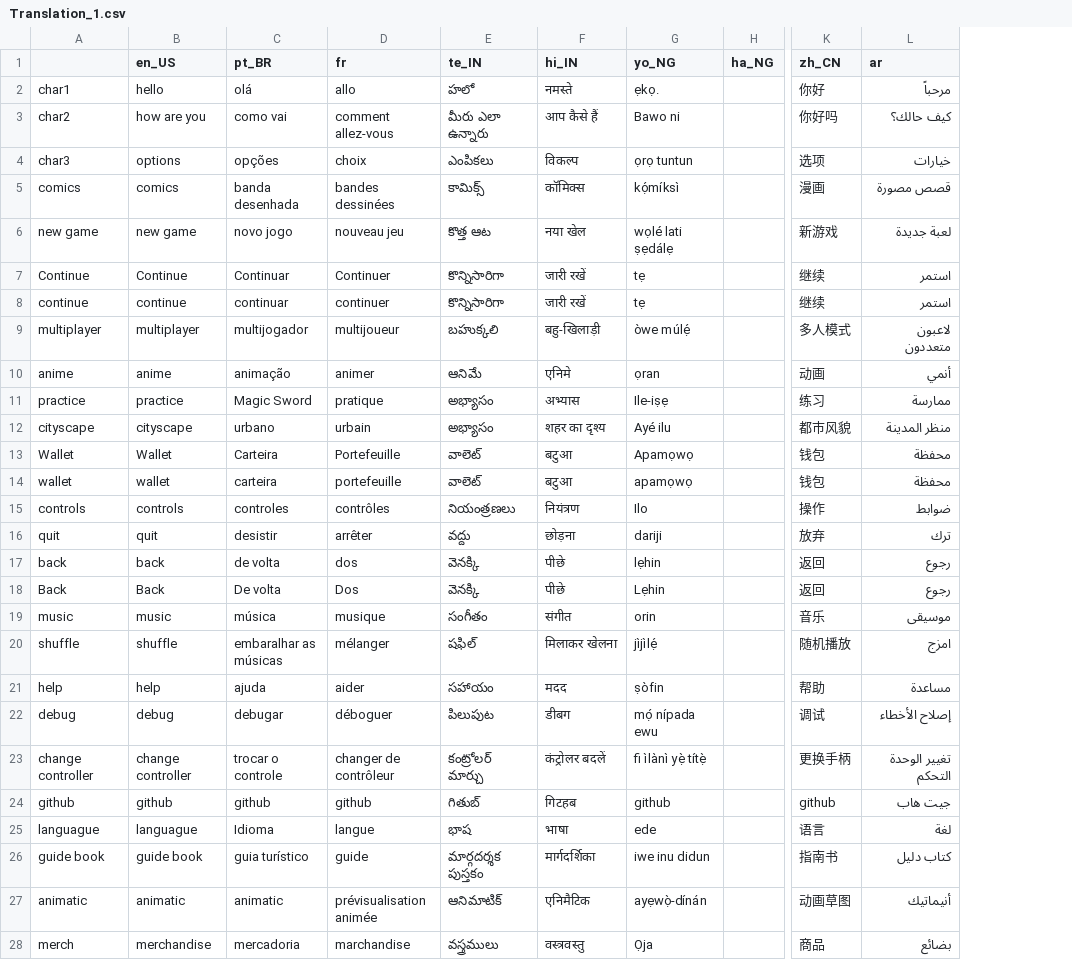
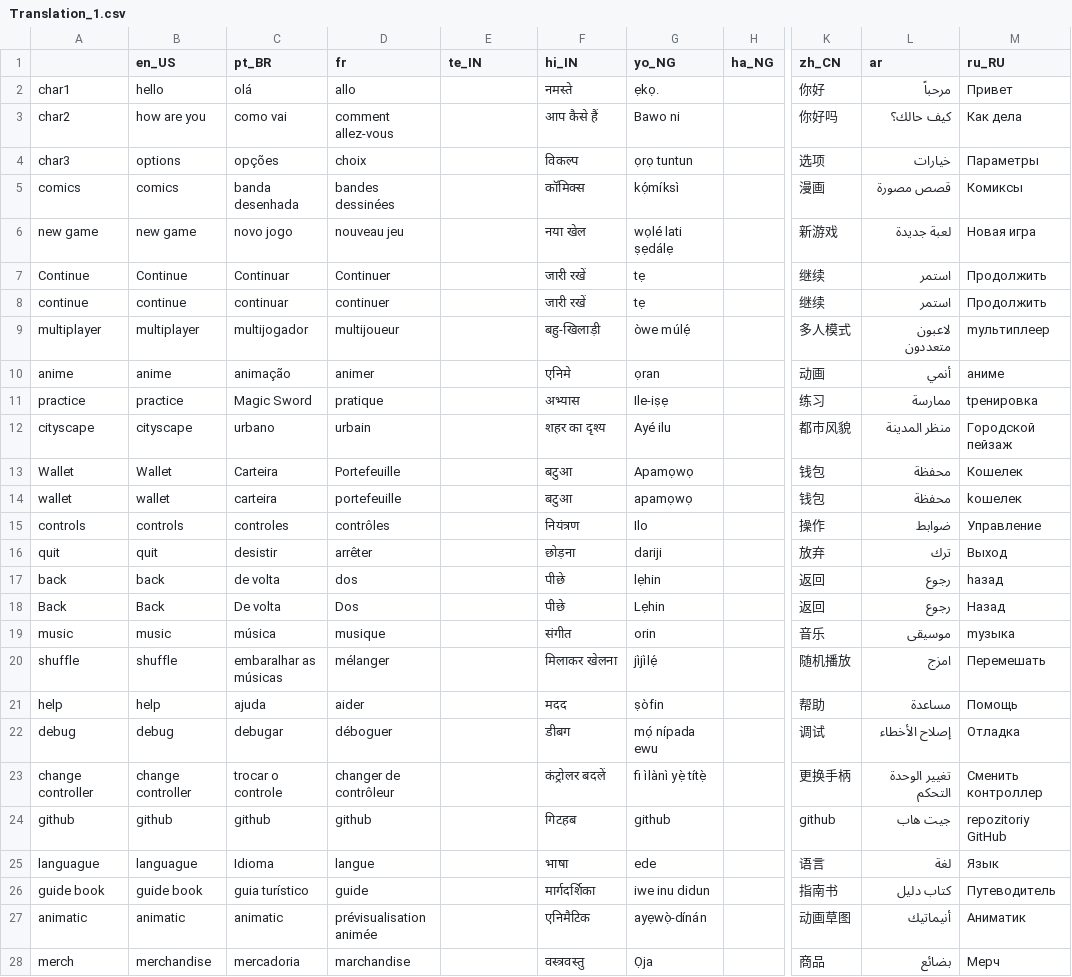
Before and after one commit to Sam2much96/Dystopia-App-Web, a CSV file: public/Translation_1.csv, drawn as a sheet; only a part is shown, gaps mark what is left out; the diff covers the shown part only; the diff names each change by its address in the sheet, - before the commit and + after, or states it on an @@ line.

Commit message:
translations update

```diff
--- a/public/Translation_1.csv
+++ b/public/Translation_1.csv
+column M (ru_RU), rows 2-28: Привет | Как дела | Параметры | Комиксы | Новая игра | Продолжить | Продолжить | mультиплеер | aниме | tренировка | Городской пейзаж | Кошелек | kошелек | Управление | Выход | hазад | Назад | mузыка | Перемешать | Помощь | Отладка | Сменить контроллер | repozitoriy GitHub | Язык | Путеводитель | Аниматик | Мерч
-E2 (te_IN): హలో
+E2 (te_IN): (empty)
-E3 (te_IN): మీరు ఎలా ఉన్నారు
+E3 (te_IN): (empty)
-E4 (te_IN): ఎంపికలు
+E4 (te_IN): (empty)
-E5 (te_IN): కామిక్స్
+E5 (te_IN): (empty)
-E6 (te_IN): కొత్త ఆట
+E6 (te_IN): (empty)
-E7:E8 (te_IN): కొన్నిసారిగా
+E7:E8 (te_IN): (empty)
-E9 (te_IN): బహుక్కలి
+E9 (te_IN): (empty)
-E10 (te_IN): ఆనిమే
+E10 (te_IN): (empty)
-E11:E12 (te_IN): అభ్యాసం
+E11:E12 (te_IN): (empty)
-E13:E14 (te_IN): వాలెట్
+E13:E14 (te_IN): (empty)
-E15 (te_IN): నియంత్రణలు
+E15 (te_IN): (empty)
-E16 (te_IN): వద్దు
+E16 (te_IN): (empty)
-E17:E18 (te_IN): వెనక్కి
+E17:E18 (te_IN): (empty)
-E19 (te_IN): సంగీతం
+E19 (te_IN): (empty)
-E20 (te_IN): షఫిల్
+E20 (te_IN): (empty)
-E21 (te_IN): సహాయం
+E21 (te_IN): (empty)
-E22 (te_IN): పిలుపుట
+E22 (te_IN): (empty)
-E23 (te_IN): కంట్రోలర్ మార్చు
+E23 (te_IN): (empty)
-E24 (te_IN): గితుబ్
+E24 (te_IN): (empty)
-E25 (te_IN): భాష
+E25 (te_IN): (empty)
-E26 (te_IN): మార్గదర్శక పుస్తకం
+E26 (te_IN): (empty)
-E27 (te_IN): ఆనిమాటిక్
+E27 (te_IN): (empty)
-E28 (te_IN): వస్త్రములు
+E28 (te_IN): (empty)
```
Also changed, not shown: 4 added rows and 59 edited cells elsewhere in this file, 15 other files.
